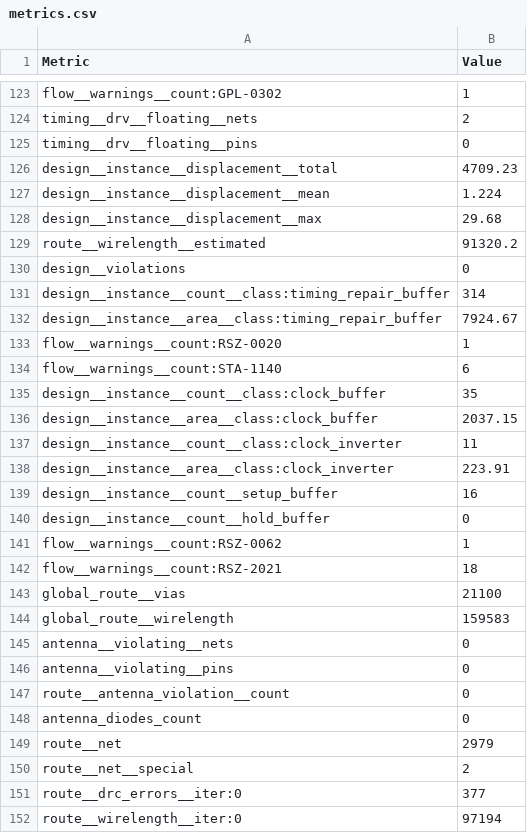
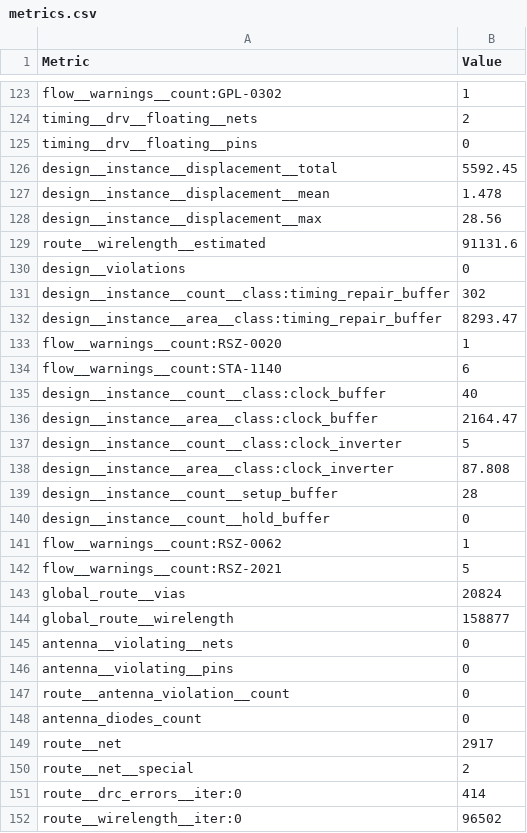
Before and after one commit to TinyTapeout/tinytapeout-gf-26b, a CSV file: projects/tt_um_60hz_load/stats/metrics.csv, drawn as a sheet; only a part is shown, gaps mark what is left out; the diff covers the shown part only.

Commit message:
feat: update project tt_um_60hz_load from ericpearson1313/tt_grid_tie_load
Commit: 98548eff2ca2fd550354eab4a662b8c95bc61e0d
Workflow: https://github.com/ericpearson1313/tt_grid_tie_load/actions/runs/27505063688

```diff
--- a/projects/tt_um_60hz_load/stats/metrics.csv
+++ b/projects/tt_um_60hz_load/stats/metrics.csv
@@ -125,21 +125,21 @@ timing__drv__floating__nets,2
 timing__drv__floating__pins,0
-design__instance__displacement__total,4709.23
-design__instance__displacement__mean,1.224
-design__instance__displacement__max,29.68
-route__wirelength__estimated,91320.2
+design__instance__displacement__total,5592.45
+design__instance__displacement__mean,1.478
+design__instance__displacement__max,28.56
+route__wirelength__estimated,91131.6
 design__violations,0
-design__instance__count__class:timing_repair_buffer,314
-design__instance__area__class:timing_repair_buffer,7924.67
+design__instance__count__class:timing_repair_buffer,302
+design__instance__area__class:timing_repair_buffer,8293.47
 flow__warnings__count:RSZ-0020,1
 flow__warnings__count:STA-1140,6
-design__instance__count__class:clock_buffer,35
-design__instance__area__class:clock_buffer,2037.15
-design__instance__count__class:clock_inverter,11
-design__instance__area__class:clock_inverter,223.91
-design__instance__count__setup_buffer,16
+design__instance__count__class:clock_buffer,40
+design__instance__area__class:clock_buffer,2164.47
+design__instance__count__class:clock_inverter,5
+design__instance__area__class:clock_inverter,87.808
+design__instance__count__setup_buffer,28
 design__instance__count__hold_buffer,0
 flow__warnings__count:RSZ-0062,1
-flow__warnings__count:RSZ-2021,18
-global_route__vias,21100
-global_route__wirelength,159583
+flow__warnings__count:RSZ-2021,5
+global_route__vias,20824
+global_route__wirelength,158877
 antenna__violating__nets,0
@@ -148,5 +148,5 @@ route__antenna_violation__count,0
 antenna_diodes_count,0
-route__net,2979
+route__net,2917
 route__net__special,2
-route__drc_errors__iter:0,377
-route__wirelength__iter:0,97194
+route__drc_errors__iter:0,414
+route__wirelength__iter:0,96502
```
Also changed, not shown: 4 added rows and 130 edited cells elsewhere in this file, 9 other files.
